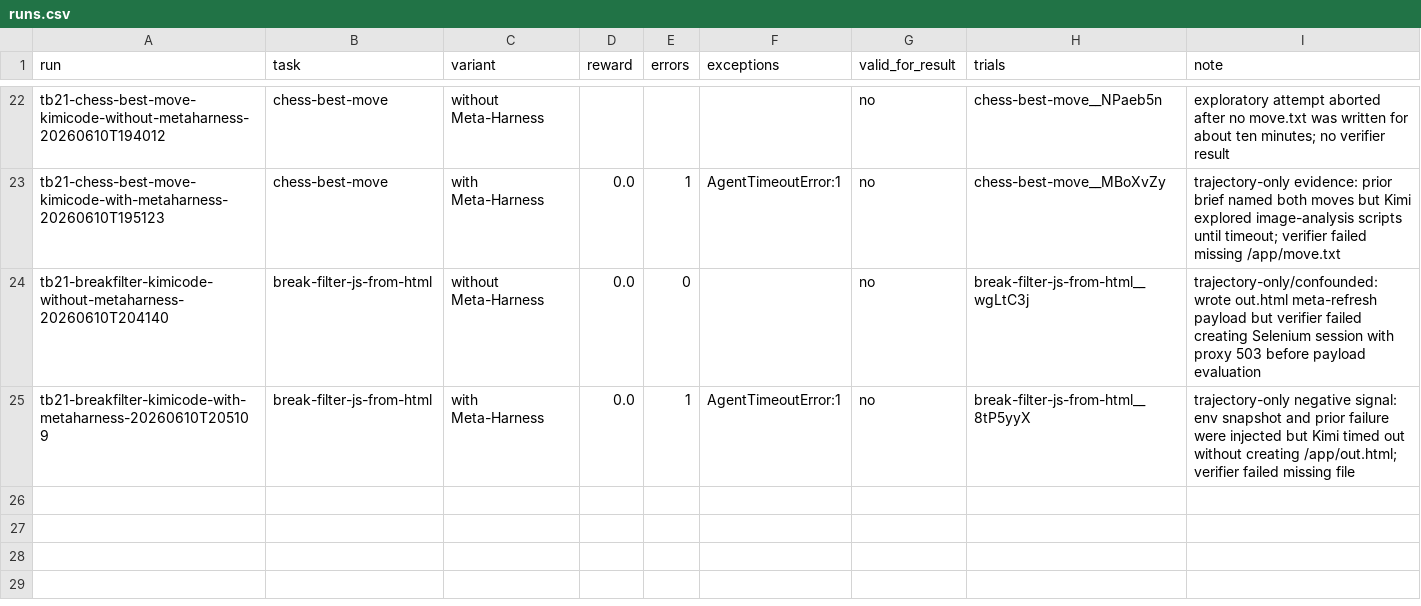
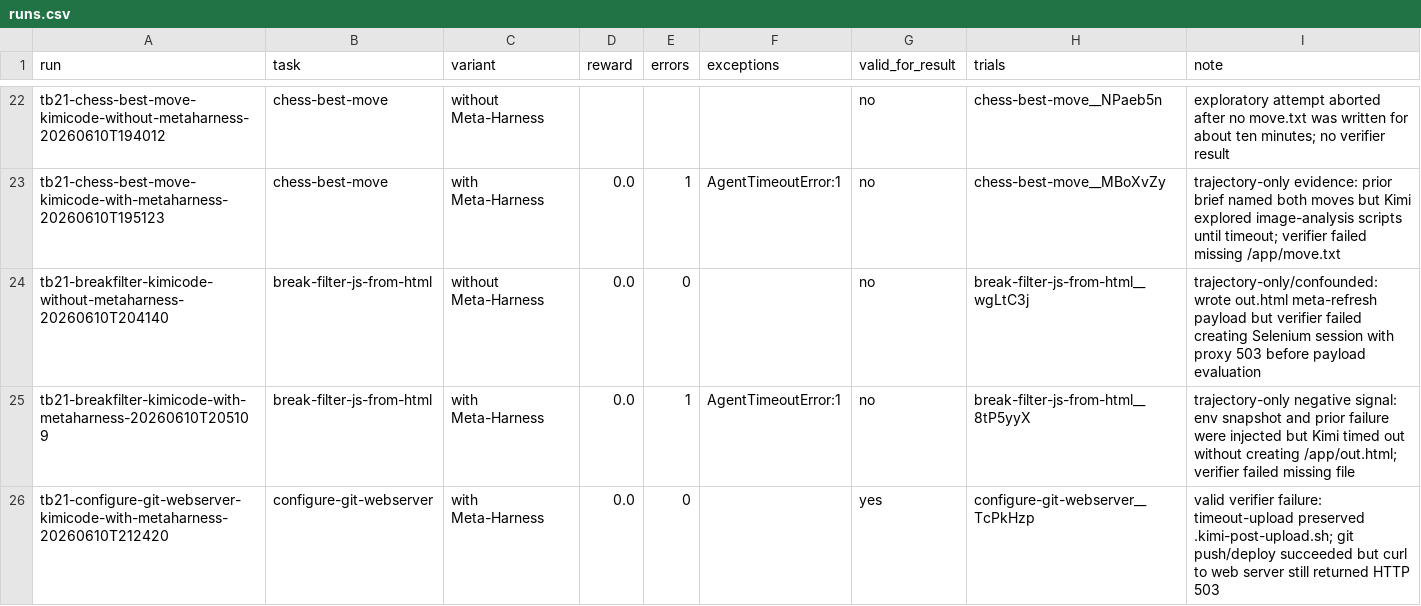
Before and after one commit to lwhere1314/Harness-TrajecDebug, a CSV file: docs/case-studies/kimi-code-tb21-metaharness-sweep-2026-06-10/runs.csv, drawn as a sheet; only a part is shown, gaps mark what is left out; the diff names each change by its address in the sheet, - before the commit and + after, or states it on an @@ line.

Commit message:
Add configure git webserver Meta-Harness probe

```diff
--- a/docs/case-studies/kimi-code-tb21-metaharness-sweep-2026-06-10/runs.csv
+++ b/docs/case-studies/kimi-code-tb21-metaharness-sweep-2026-06-10/runs.csv
+row 26: tb21-configure-git-webserver-kimicode-with-metaharness-20260610T212420 | configure-git-webserver | with Meta-Harness | 0.0 | 0 |  | yes | configure-git-webserver__TcPkHzp | valid verifier failure: timeout-upload preserved .kimi-post-upload.sh; git push/deploy succeeded but curl to web server still returned HTTP 503
```
Also changed, not shown: docs/case-studies/kimi-code-tb21-metaharness-sweep-2026-06-10/tb21_89_audit.csv, 6 other files.
